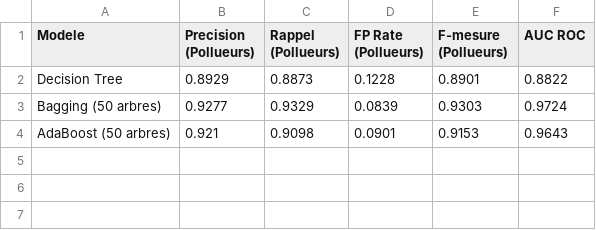
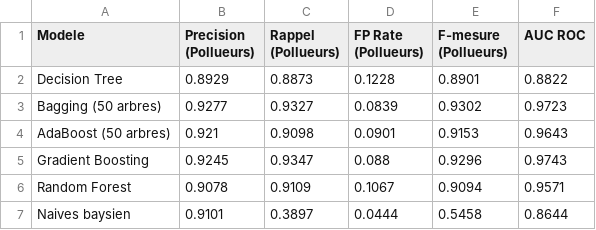
Before and after one commit to bellune/apprentissage_automatique_tp1, a CSV file: resultats/comparaison_modele.csv, drawn as a sheet.

```diff
--- a/resultats/comparaison_modele.csv
+++ b/resultats/comparaison_modele.csv
@@ -2,3 +2,6 @@ Modele,Precision (Pollueurs),Rappel (Pollueurs),FP Rate (Pollueurs),F-mesure (Po
 Decision Tree,0.8929,0.8873,0.1228,0.8901,0.8822
-Bagging (50 arbres),0.9277,0.9329,0.0839,0.9303,0.9724
+Bagging (50 arbres),0.9277,0.9327,0.0839,0.9302,0.9723
 AdaBoost (50 arbres),0.921,0.9098,0.0901,0.9153,0.9643
+Gradient Boosting,0.9245,0.9347,0.088,0.9296,0.9743
+Random Forest,0.9078,0.9109,0.1067,0.9094,0.9571
+Naives baysien,0.9101,0.3897,0.0444,0.5458,0.8644
```
Also changed, not shown: resultats/comparaison_modele_unbalance.csv, 21 other files.
